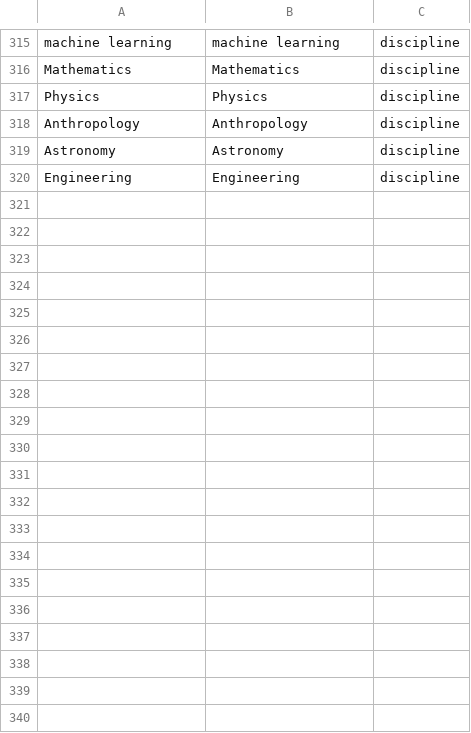
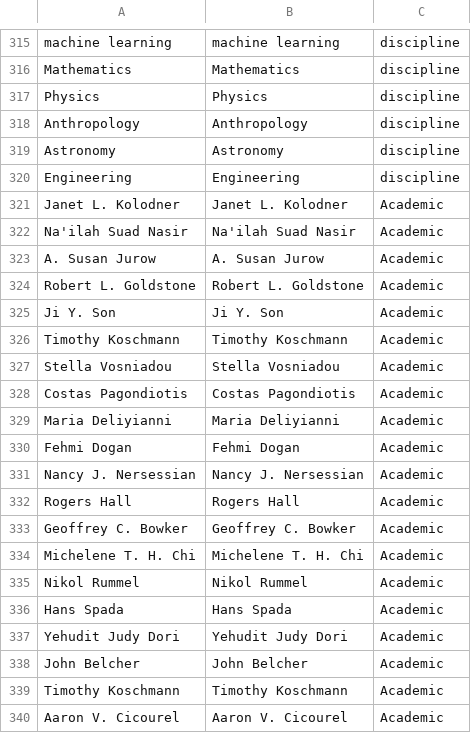
Before and after one commit to JingjingBNU/The-Learning-Sciences, a CSV file: data/nodelist.csv, drawn as a sheet; only a part is shown, gaps mark what is left out; the diff covers the shown part only; the diff names each change by its address in the sheet, - before the commit and + after, or states it on an @@ line.

Commit message:
update nodelist
我是吴嘉豪，我增加了2005年的作者和学科信息。

```diff
--- a/data/nodelist.csv
+++ b/data/nodelist.csv
+row 321: Janet L. Kolodner | Janet L. Kolodner | Academic
+row 322: Na'ilah Suad Nasir | Na'ilah Suad Nasir | Academic
+row 323: A. Susan Jurow | A. Susan Jurow | Academic
+row 324: Robert L. Goldstone | Robert L. Goldstone | Academic
+row 325: Ji Y. Son | Ji Y. Son | Academic
+row 326: Timothy Koschmann | Timothy Koschmann | Academic
+row 327: Stella Vosniadou | Stella Vosniadou | Academic
+row 328: Costas Pagondiotis | Costas Pagondiotis | Academic
+row 329: Maria Deliyianni | Maria Deliyianni | Academic
+row 330: Fehmi Dogan | Fehmi Dogan | Academic
+row 331: Nancy J. Nersessian | Nancy J. Nersessian | Academic
+row 332: Rogers Hall | Rogers Hall | Academic
+row 333: Geoffrey C. Bowker | Geoffrey C. Bowker | Academic
+row 334: Michelene T. H. Chi | Michelene T. H. Chi | Academic
+row 335: Nikol Rummel | Nikol Rummel | Academic
+row 336: Hans Spada | Hans Spada | Academic
+row 337: Yehudit Judy Dori | Yehudit Judy Dori | Academic
+row 338: John Belcher | John Belcher | Academic
+row 339: Timothy Koschmann | Timothy Koschmann | Academic
+row 340: Aaron V. Cicourel | Aaron V. Cicourel | Academic
```
Also changed, not shown: 36 added rows elsewhere in this file.
